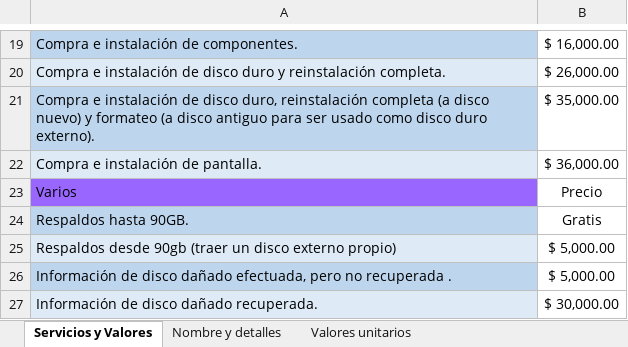
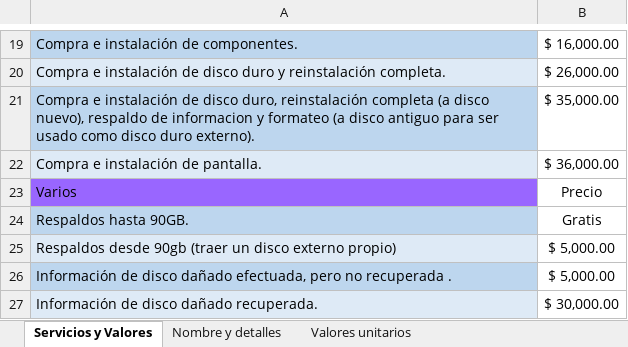
Before and after one commit to Dariel-Serrano-A/ultratech-chile, an Excel workbook: Talonario precios (actualizado).xlsx, sheet Servicios y Valores, drawn as a sheet; only a part is shown, gaps mark what is left out; values as stored, in another font and other column widths than the file's, no borders; table styles not drawn; the diff names each change by its address in the sheet, - before the commit and + after, or states it on an @@ line.

```diff
--- a/Talonario precios (actualizado).xlsx (sheet Servicios y Valores)
+++ b/Talonario precios (actualizado).xlsx (sheet Servicios y Valores)
-A21: …(a disco nuevo) y formateo…
+A21: …(a disco nuevo), respaldo de informacion y formateo…
```
Also changed, not shown: sheet Valores unitarios, sheet Nombre y detalles, 9 other files.
